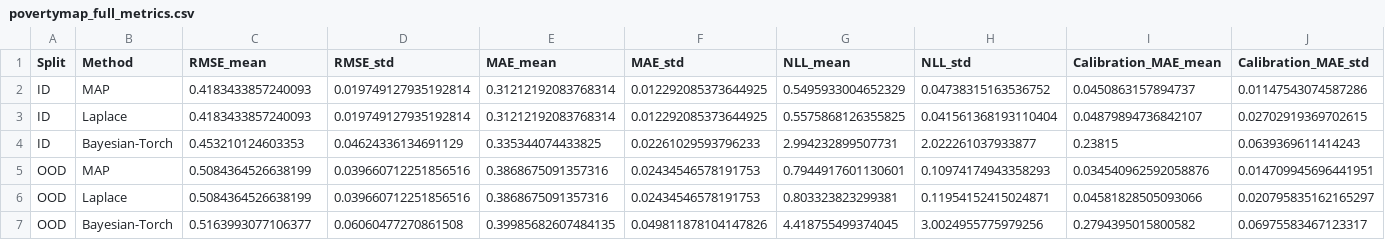
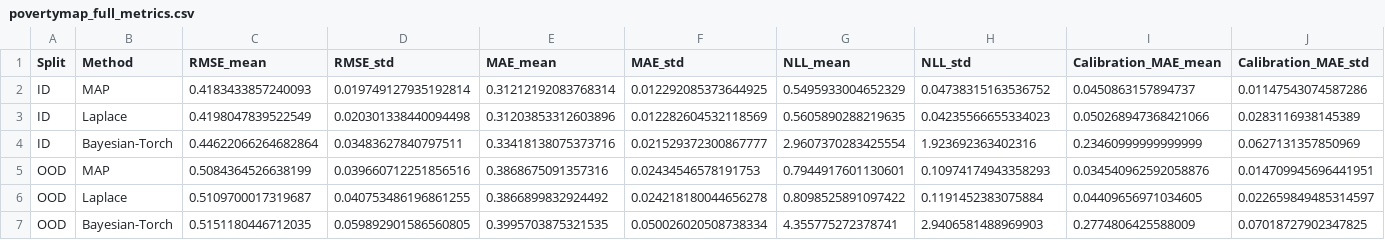
Before and after one commit to gcarpio21/BNNs, a CSV file: notebooks/comparison/results/metrics/povertymap_full_metrics.csv, drawn as a sheet; only a part is shown; removed rows and columns are numbered as before the commit, all else as after; rows hold the shown columns only; the diff names each change by its address in the sheet, - before the commit and + after, or states it on an @@ line.

Commit message:
updated figures, changing povertymap form pooling to averaging, added 5 seed version to sinusoidal in poster

```diff
--- a/notebooks/comparison/results/metrics/povertymap_full_metrics.csv
+++ b/notebooks/comparison/results/metrics/povertymap_full_metrics.csv
-row 3: ID | Laplace | 0.4183433857240093 | 0.019749127935192814 | 0.31212192083768314 | 0.012292085373644925 | 0.5575868126355825 | 0.041561368193110404 | 0.04879894736842107 | 0.02702919369702615
-row 4: ID | Bayesian-Torch | 0.453210124603353 | 0.04624336134691129 | 0.335344074433825 | 0.02261029593796233 | 2.994232899507731 | 2.022261037933877 | 0.23815 | 0.0639369611414243
+row 3: ID | Laplace | 0.4198047839522549 | 0.020301338440094498 | 0.31203853312603896 | 0.012282604532118569 | 0.5605890288219635 | 0.04235566655334023 | 0.050268947368421066 | 0.0283116938145389
+row 4: ID | Bayesian-Torch | 0.44622066264682864 | 0.03483627840797511 | 0.33418138075373716 | 0.021529372300867777 | 2.9607370283425554 | 1.923692363402316 | 0.23460999999999999 | 0.0627131357850969
-row 6: OOD | Laplace | 0.5084364526638199 | 0.039660712251856516 | 0.3868675091357316 | 0.02434546578191753 | 0.803323823299381 | 0.11954152415024871 | 0.04581828505093066 | 0.020795835162165297
-row 7: OOD | Bayesian-Torch | 0.5163993077106377 | 0.06060477270861508 | 0.39985682607484135 | 0.049811878104147826 | 4.418755499374045 | 3.0024955775979256 | 0.2794395015800582 | 0.06975583467123317
+row 6: OOD | Laplace | 0.5109700017319687 | 0.040753486196861255 | 0.3866899832924492 | 0.024218180044656278 | 0.8098525891097422 | 0.1191452383075884 | 0.04409656971034605 | 0.022659849485314597
+row 7: OOD | Bayesian-Torch | 0.5151180446712035 | 0.059892901586560805 | 0.3995703875321535 | 0.050026020508738334 | 4.355775272378741 | 2.9406581488969903 | 0.2774806425588009 | 0.07018727902347825
```
Also changed, not shown: notebooks/comparison/povertymap_bnn_comparison_metrics.csv, 23 other files.
